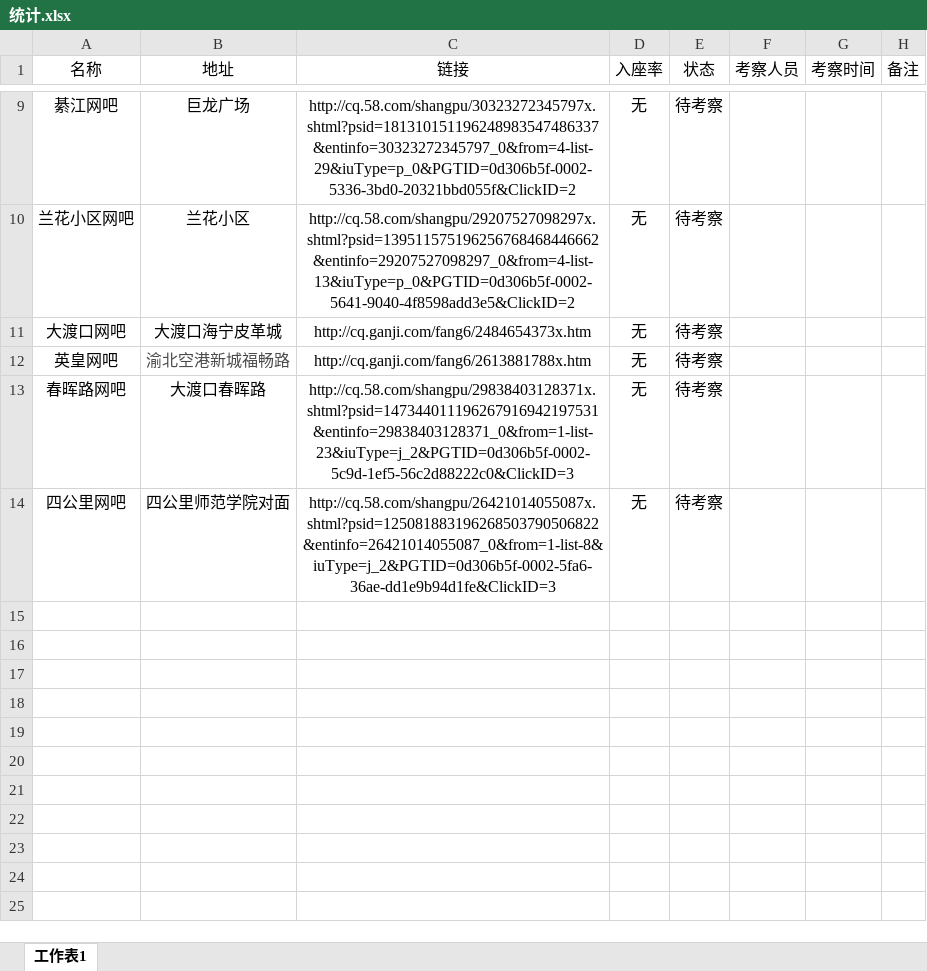
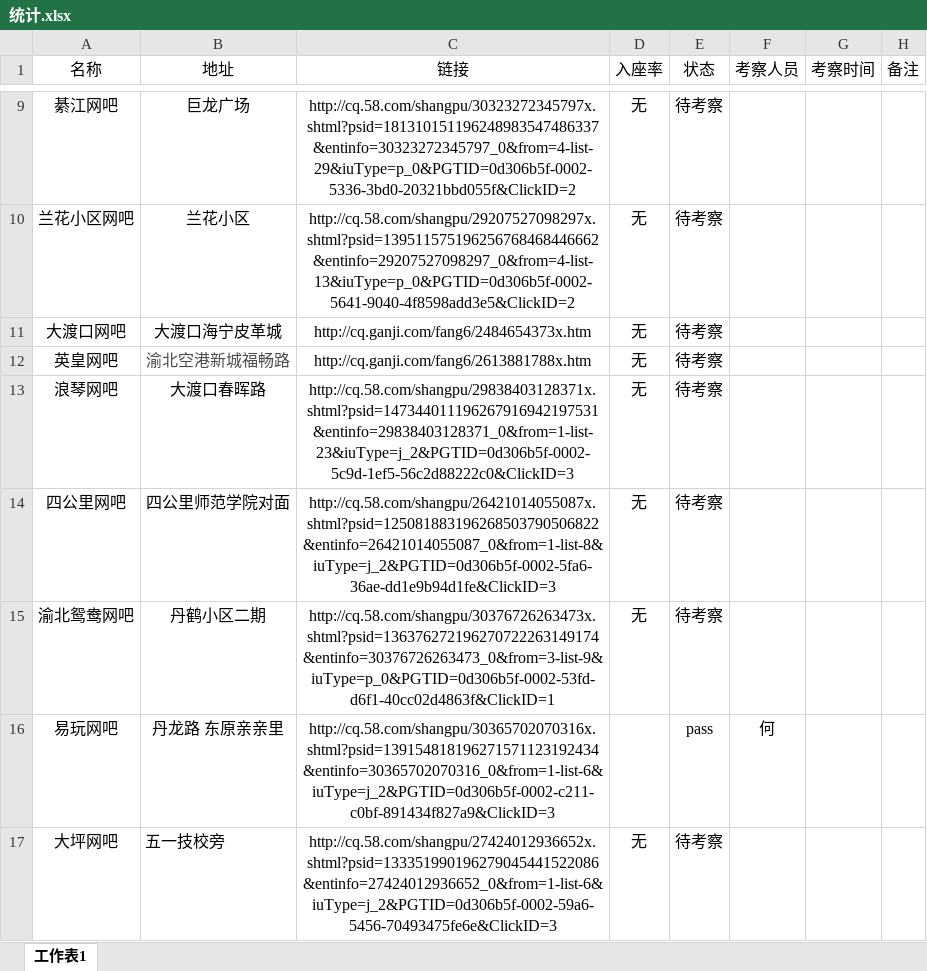
Before and after one commit to CnKyo/WKInternetBarClub, an Excel workbook: 统计.xlsx, sheet 工作表1, drawn as a sheet; only a part is shown, gaps mark what is left out; values as stored, in another font and other column widths than the file's, no borders; the diff names each change by its address in the sheet, - before the commit and + after, or states it on an @@ line.

```diff
--- a/统计.xlsx (sheet 工作表1)
+++ b/统计.xlsx (sheet 工作表1)
-A13 (名称): 春晖路网吧
+A13 (名称): 浪琴网吧
+row 15: 渝北鸳鸯网吧 | 丹鹤小区二期 | http://cq.58.com/shangpu/30376726263473x.shtml?psid=136376272196270722263149174&entinfo=30376726263473_0&from=3-list-9&iuType=p_0&PGTID=0d306b5f-0002-53fd-d6f1-40cc02d4863f&ClickID=1 | 无 | 待考察
+row 16: 易玩网吧 | 丹龙路 东原亲亲里 | http://cq.58.com/shangpu/30365702070316x.shtml?psid=139154818196271571123192434&entinfo=30365702070316_0&from=1-list-6&iuType=j_2&PGTID=0d306b5f-0002-c211-c0bf-891434f827a9&ClickID=3 |  | pass | 何
+row 17: 大坪网吧 | 五一技校旁 | http://cq.58.com/shangpu/27424012936652x.shtml?psid=133351990196279045441522086&entinfo=27424012936652_0&from=1-list-6&iuType=j_2&PGTID=0d306b5f-0002-59a6-5456-70493475fe6e&ClickID=3 | 无 | 待考察
```
Also changed, not shown: 1 other file.
